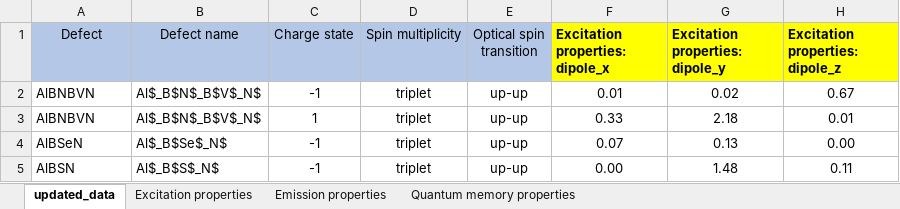
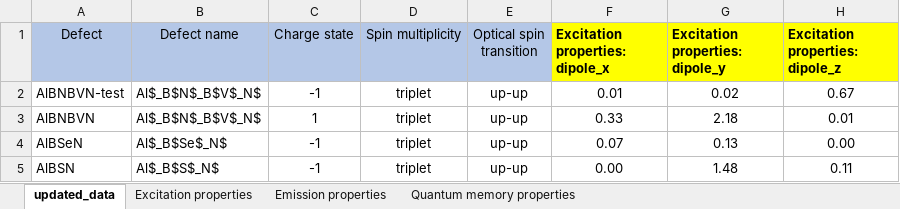
Before and after one commit to Nos-chanaprom/hBN-database, an Excel workbook: Supplementary_database_totalE_2.xlsx, sheet updated_data, drawn as a sheet; only a part is shown; values as stored, in another font and other column widths than the file's, no borders; the diff names each change by its address in the sheet, - before the commit and + after, or states it on an @@ line.

Commit message:
Update Supplementary_database_totalE_2.xlsx

```diff
--- a/Supplementary_database_totalE_2.xlsx (sheet updated_data)
+++ b/Supplementary_database_totalE_2.xlsx (sheet updated_data)
-A2 (Defect): AlBNBVN
+A2 (Defect): AlBNBVN-test
```
